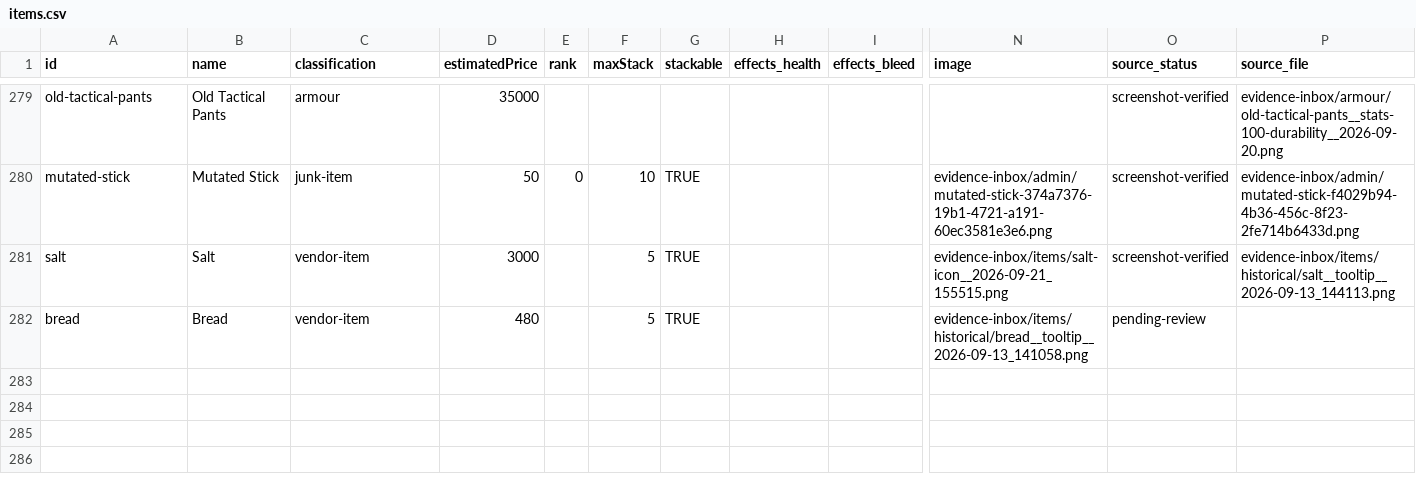
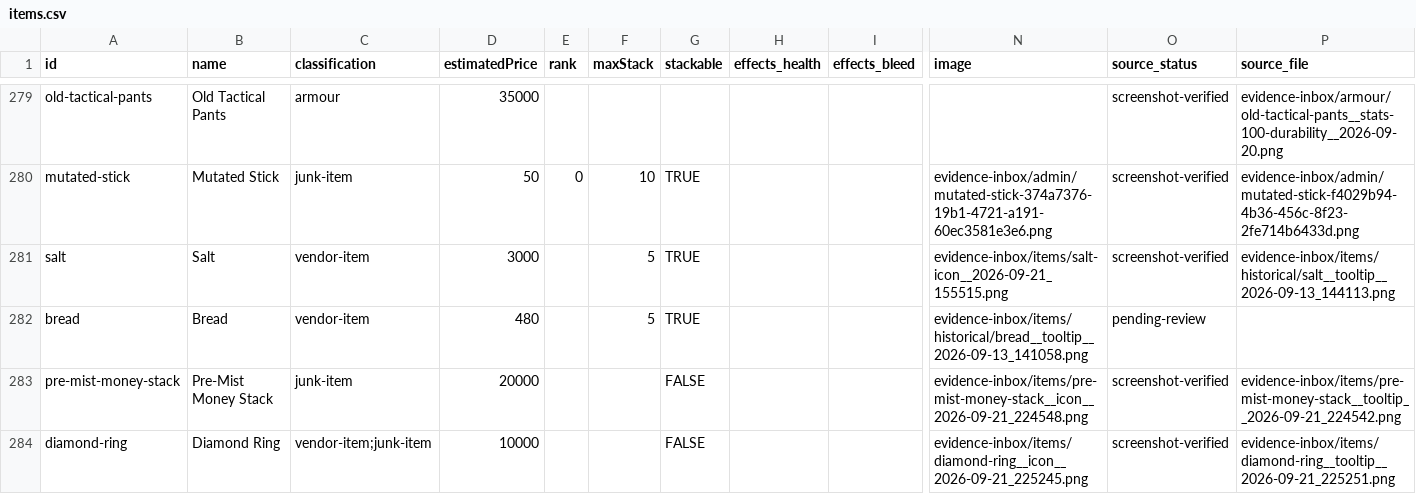
Before and after one commit to scavlandfanbase/scavlandfanbase.github.io, a CSV file: bulk-edit/items.csv, drawn as a sheet; only a part is shown, gaps mark what is left out; rows hold the shown columns only; the diff covers the shown part only; the diff names each change by its address in the sheet, - before the commit and + after, or states it on an @@ line.

Commit message:
Update items.csv

```diff
--- a/bulk-edit/items.csv
+++ b/bulk-edit/items.csv
+row 283: pre-mist-money-stack | Pre-Mist Money Stack | junk-item | 20000 |  |  | FALSE |  |  | evidence-inbox/items/pre-mist-money-stack__icon__2026-09-21_224548.png | screenshot-verified | evidence-inbox/items/pre-mist-money-stack__tooltip__2026-09-21_224542.png
+row 284: diamond-ring | Diamond Ring | vendor-item;junk-item | 10000 |  |  | FALSE |  |  | evidence-inbox/items/diamond-ring__icon__2026-09-21_225245.png | screenshot-verified | evidence-inbox/items/diamond-ring__tooltip__2026-09-21_225251.png
```
Also changed, not shown: 2 added rows and 2 edited cells elsewhere in this file.
